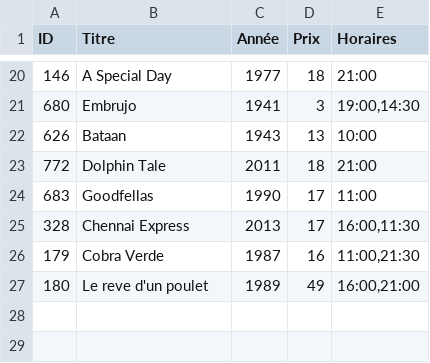
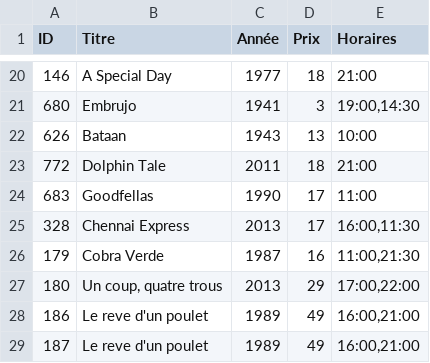
Before and after one commit to Dolpheus89/S1Alternance-CDA-JS, a CSV file: backend/movies.csv, drawn as a sheet; only a part is shown, gaps mark what is left out.

```diff
--- a/backend/movies.csv
+++ b/backend/movies.csv
@@ -26,2 +26,4 @@ ID;Titre;Année;Prix;Horaires
 179;Cobra Verde;1987;16;11:00,21:30
-180;Le reve d'un poulet;1989;49;16:00,21:00
+180;Un coup, quatre trous;2013;29;17:00,22:00
+186;Le reve d'un poulet;1989;49;16:00,21:00
+187;Le reve d'un poulet;1989;49;16:00,21:00
```
Also changed, not shown: 5 other files.
